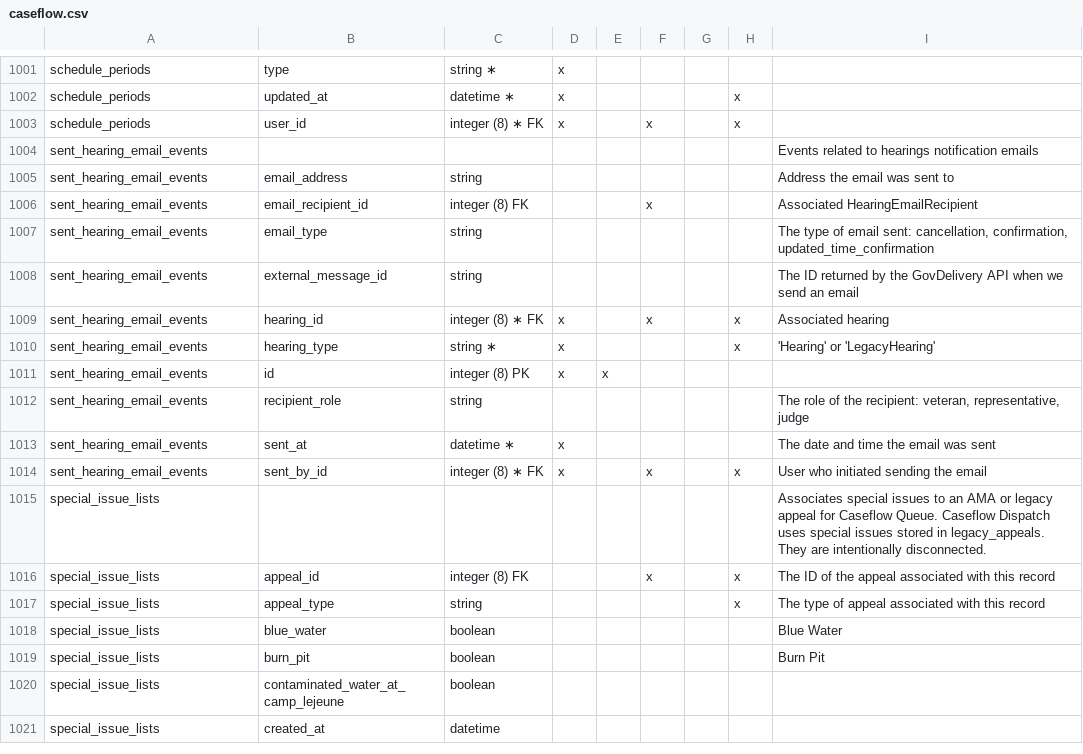
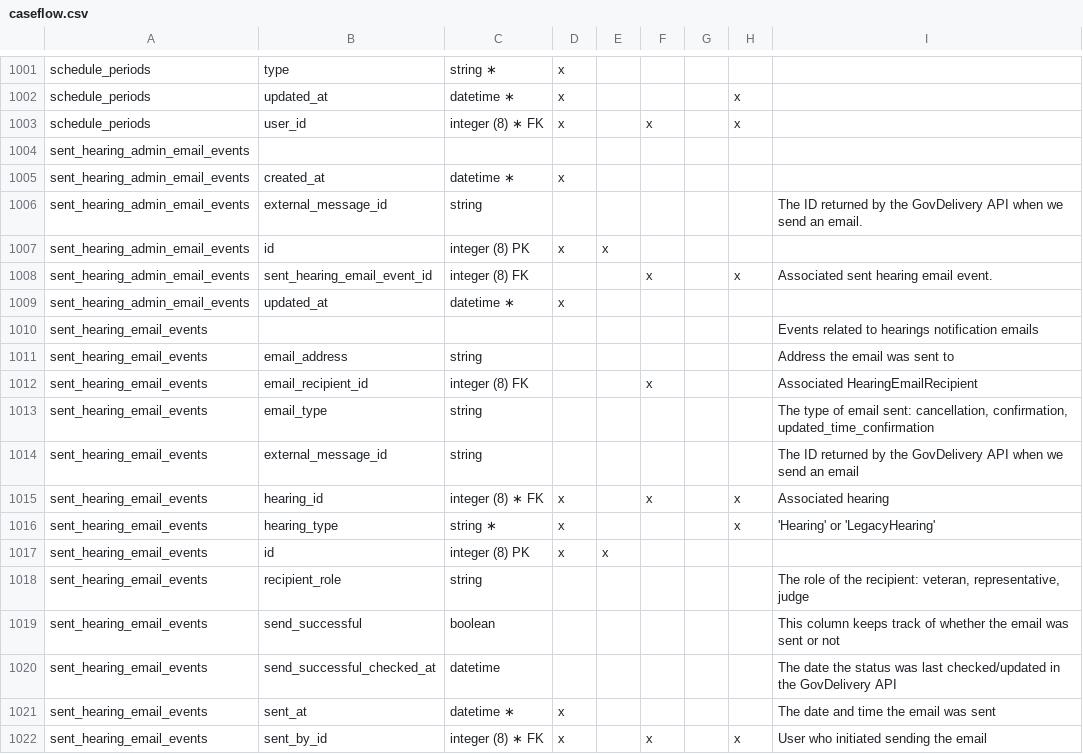
Before and after one commit to department-of-veterans-affairs/caseflow, a CSV file: docs/schema/caseflow.csv, drawn as a sheet; only a part is shown, gaps mark what is left out; the shorter side is filled out with more unchanged rows.

Commit message:
Updated schema docs

```diff
--- a/docs/schema/caseflow.csv
+++ b/docs/schema/caseflow.csv
@@ -1003,2 +1003,8 @@ schedule_periods,updated_at,datetime ∗,x,,,,x,
 schedule_periods,user_id,integer (8) ∗ FK,x,,x,,x,
+sent_hearing_admin_email_events,,,,,,,,
+sent_hearing_admin_email_events,created_at,datetime ∗,x,,,,,
+sent_hearing_admin_email_events,external_message_id,string,,,,,,The ID returned by the GovDelivery API when we send an email.
+sent_hearing_admin_email_events,id,integer (8) PK,x,x,,,,
+sent_hearing_admin_email_events,sent_hearing_email_event_id,integer (8) FK,,,x,,x,Associated sent hearing email event.
+sent_hearing_admin_email_events,updated_at,datetime ∗,x,,,,,
 sent_hearing_email_events,,,,,,,,Events related to hearings notification emails
@@ -1012,2 +1018,4 @@ sent_hearing_email_events,id,integer (8) PK,x,x,,,,
 sent_hearing_email_events,recipient_role,string,,,,,,"The role of the recipient: veteran, representative, judge"
+sent_hearing_email_events,send_successful,boolean,,,,,,This column keeps track of whether the email was sent or not
+sent_hearing_email_events,send_successful_checked_at,datetime,,,,,,The date the status was last checked/updated in the GovDelivery API
 sent_hearing_email_events,sent_at,datetime ∗,x,,,,,The date and time the email was sent
```
Also changed, not shown: 1 other file.
